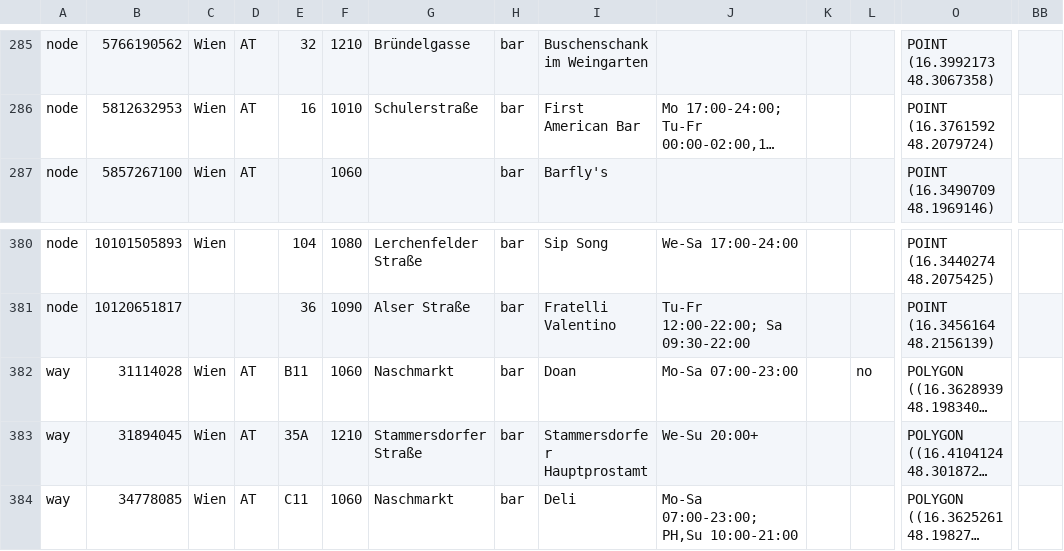
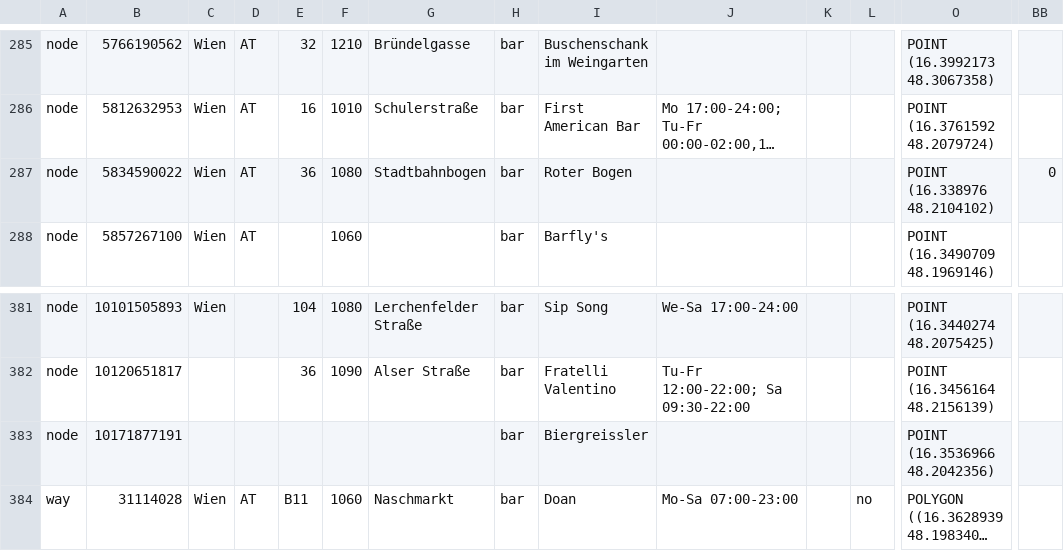
Before and after one commit to AReburg/Airbnb-Price-Prediction, a CSV file: data/osm/bar.csv, drawn as a sheet; only a part is shown, gaps mark what is left out; the shorter side is filled out with more unchanged rows; long unchanged cells end in …; rows hold the shown columns only; the diff names each change by its address in the sheet, - before the commit and + after, or states it on an @@ line.

```diff
--- a/data/osm/bar.csv
+++ b/data/osm/bar.csv
+row 287: node | 5834590022 | Wien | AT | 36 | 1080 | Stadtbahnbogen | bar | Roter Bogen |  |  |  | POINT (16.338976 48.2104102) | 0
+row 383: node | 10171877191 |  |  |  |  |  | bar | Biergreissler |  |  |  | POINT (16.3536966 48.2042356)
```
Also changed, not shown: data/osm/theatre.csv, 15 other files.
